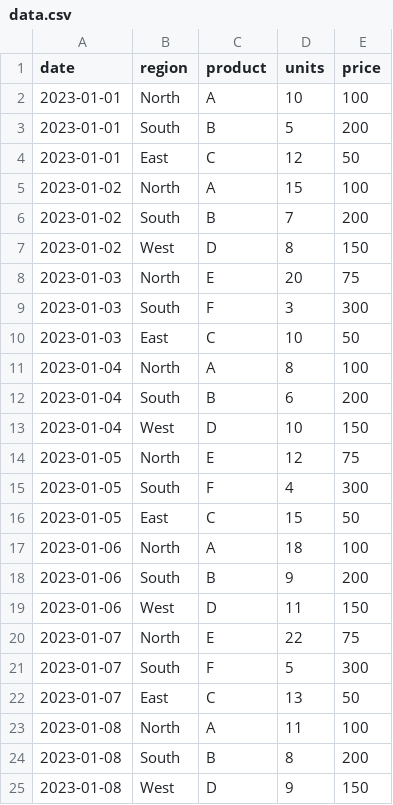
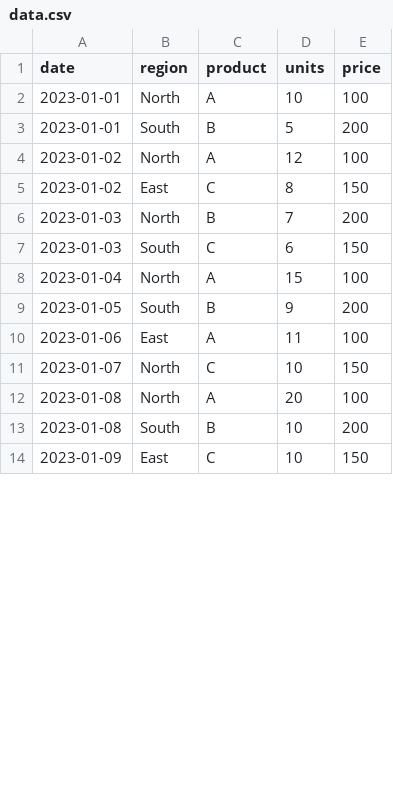
Before and after one commit to 22f3002716/llm-app-analyze-round-1, a CSV file: data.csv, drawn as a sheet; only a part is shown; the diff covers the shown part only.

Commit message:
Update data.csv for task analyze-round-1

```diff
--- a/data.csv
+++ b/data.csv
@@ -3,23 +3,12 @@ date,region,product,units,price
 2023-01-01,South,B,5,200
-2023-01-01,East,C,12,50
-2023-01-02,North,A,15,100
-2023-01-02,South,B,7,200
-2023-01-02,West,D,8,150
-2023-01-03,North,E,20,75
-2023-01-03,South,F,3,300
-2023-01-03,East,C,10,50
-2023-01-04,North,A,8,100
-2023-01-04,South,B,6,200
-2023-01-04,West,D,10,150
-2023-01-05,North,E,12,75
-2023-01-05,South,F,4,300
-2023-01-05,East,C,15,50
-2023-01-06,North,A,18,100
-2023-01-06,South,B,9,200
-2023-01-06,West,D,11,150
-2023-01-07,North,E,22,75
-2023-01-07,South,F,5,300
-2023-01-07,East,C,13,50
-2023-01-08,North,A,11,100
-2023-01-08,South,B,8,200
-2023-01-08,West,D,9,150
+2023-01-02,North,A,12,100
+2023-01-02,East,C,8,150
+2023-01-03,North,B,7,200
+2023-01-03,South,C,6,150
+2023-01-04,North,A,15,100
+2023-01-05,South,B,9,200
+2023-01-06,East,A,11,100
+2023-01-07,North,C,10,150
+2023-01-08,North,A,20,100
+2023-01-08,South,B,10,200
+2023-01-09,East,C,10,150
```
Also changed, not shown: 6 added rows elsewhere in this file.
